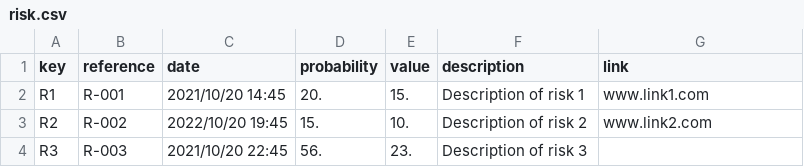
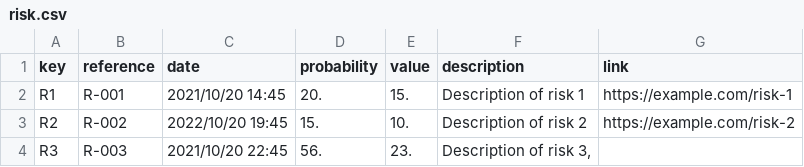
Before and after one commit to davidg43/Acme-SF-D04, a CSV file: src/main/webapp/WEB-INF/resources/sample-data/risk.csv, drawn as a sheet.

```diff
--- a/src/main/webapp/WEB-INF/resources/sample-data/risk.csv
+++ b/src/main/webapp/WEB-INF/resources/sample-data/risk.csv
@@ -1,4 +1,4 @@
 key,reference,date,probability,value,description,link
-R1,R-001,2021/10/20 14:45,20.,15.,"Description of risk 1",www.link1.com
-R2,R-002,2022/10/20 19:45,15.,10.,"Description of risk 2",www.link2.com
-R3,R-003,2021/10/20 22:45,56.,23.,"Description of risk 3
+R1,R-001,2021/10/20 14:45,20.,15.,"Description of risk 1",https://example.com/risk-1
+R2,R-002,2022/10/20 19:45,15.,10.,"Description of risk 2",https://example.com/risk-2
+R3,R-003,2021/10/20 22:45,56.,23.,"Description of risk 3,
```
Also changed, not shown: 1 other file.
